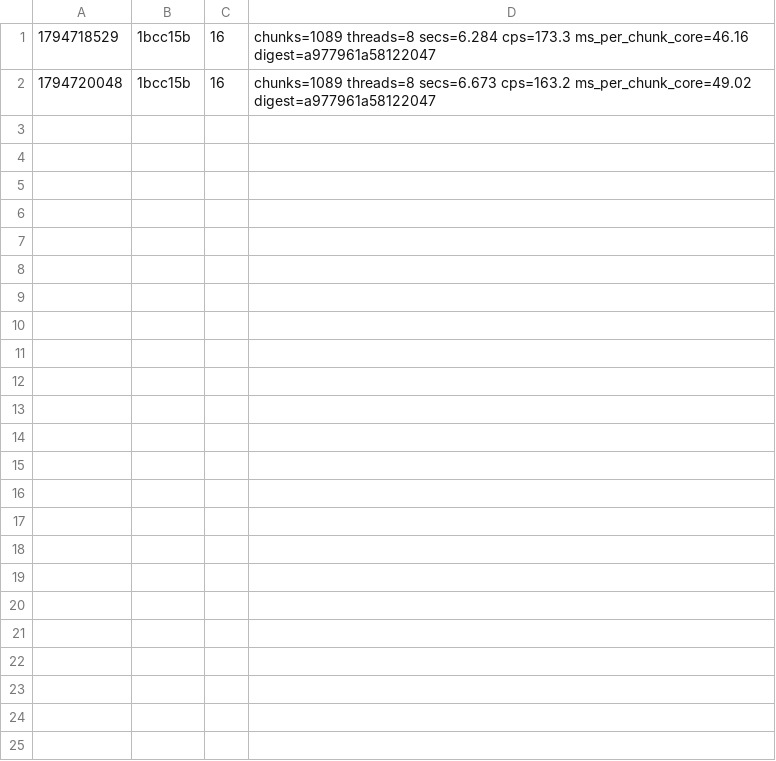
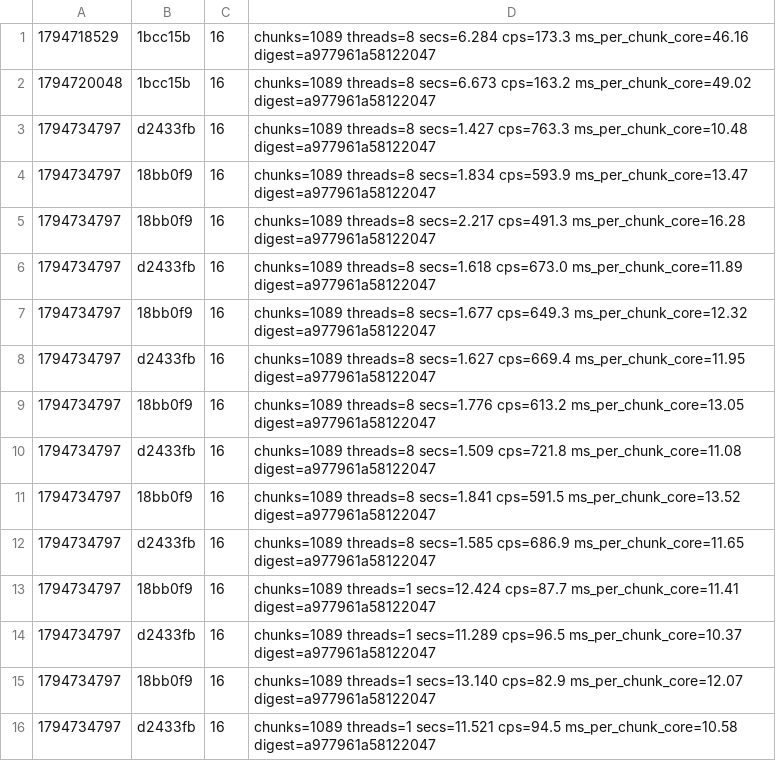
Before and after one commit to dronzer-tb/oxide, a TSV file: docs/perf/bench-audit-noise.tsv, drawn as a sheet.

Commit message:
docs(perf): audit pass 8; shared corner columns confirmed at +17%

```diff
--- a/docs/perf/bench-audit-noise.tsv
+++ b/docs/perf/bench-audit-noise.tsv
@@ -2 +2,15 @@
 1794720048	1bcc15b	16	chunks=1089 threads=8 secs=6.673 cps=163.2 ms_per_chunk_core=49.02 digest=a977961a58122047
+1794734797	d2433fb	16	chunks=1089 threads=8 secs=1.427 cps=763.3 ms_per_chunk_core=10.48 digest=a977961a58122047
+1794734797	18bb0f9	16	chunks=1089 threads=8 secs=1.834 cps=593.9 ms_per_chunk_core=13.47 digest=a977961a58122047
+1794734797	18bb0f9	16	chunks=1089 threads=8 secs=2.217 cps=491.3 ms_per_chunk_core=16.28 digest=a977961a58122047
+1794734797	d2433fb	16	chunks=1089 threads=8 secs=1.618 cps=673.0 ms_per_chunk_core=11.89 digest=a977961a58122047
+1794734797	18bb0f9	16	chunks=1089 threads=8 secs=1.677 cps=649.3 ms_per_chunk_core=12.32 digest=a977961a58122047
+1794734797	d2433fb	16	chunks=1089 threads=8 secs=1.627 cps=669.4 ms_per_chunk_core=11.95 digest=a977961a58122047
+1794734797	18bb0f9	16	chunks=1089 threads=8 secs=1.776 cps=613.2 ms_per_chunk_core=13.05 digest=a977961a58122047
+1794734797	d2433fb	16	chunks=1089 threads=8 secs=1.509 cps=721.8 ms_per_chunk_core=11.08 digest=a977961a58122047
+1794734797	18bb0f9	16	chunks=1089 threads=8 secs=1.841 cps=591.5 ms_per_chunk_core=13.52 digest=a977961a58122047
+1794734797	d2433fb	16	chunks=1089 threads=8 secs=1.585 cps=686.9 ms_per_chunk_core=11.65 digest=a977961a58122047
+1794734797	18bb0f9	16	chunks=1089 threads=1 secs=12.424 cps=87.7 ms_per_chunk_core=11.41 digest=a977961a58122047
+1794734797	d2433fb	16	chunks=1089 threads=1 secs=11.289 cps=96.5 ms_per_chunk_core=10.37 digest=a977961a58122047
+1794734797	18bb0f9	16	chunks=1089 threads=1 secs=13.140 cps=82.9 ms_per_chunk_core=12.07 digest=a977961a58122047
+1794734797	d2433fb	16	chunks=1089 threads=1 secs=11.521 cps=94.5 ms_per_chunk_core=10.58 digest=a977961a58122047
```
Also changed, not shown: 1 other file.
